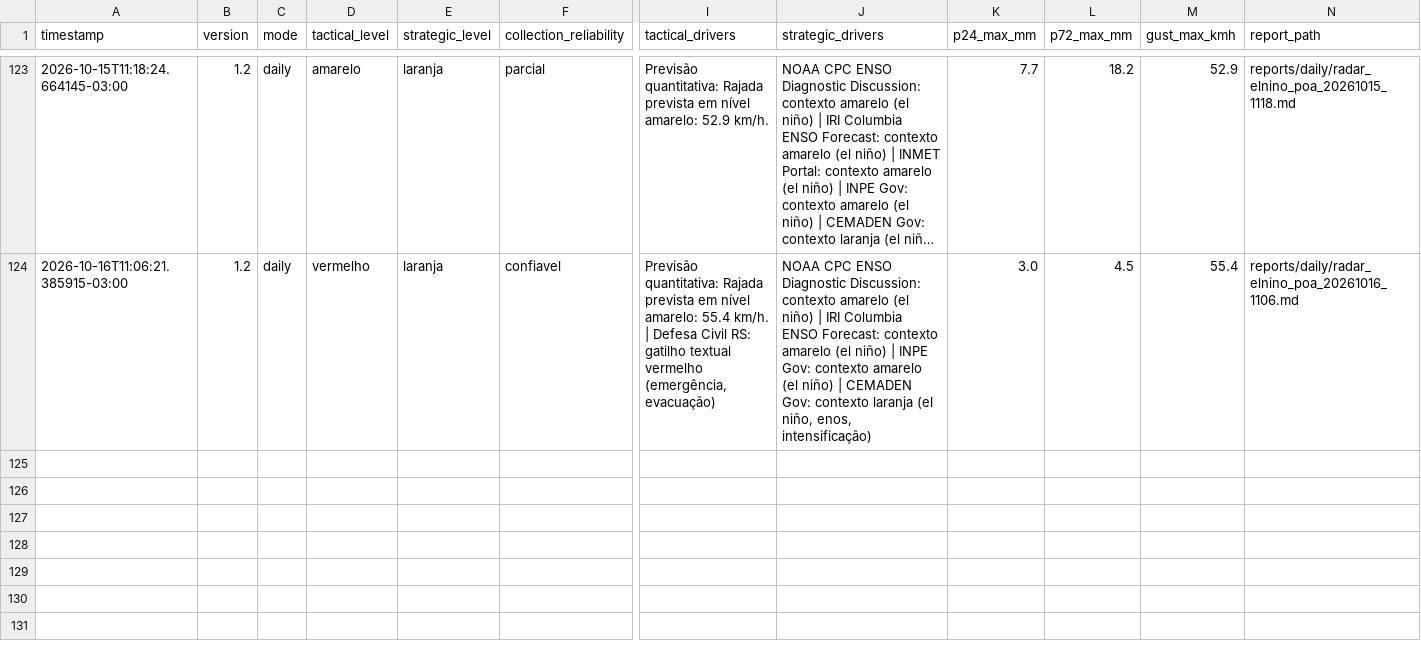
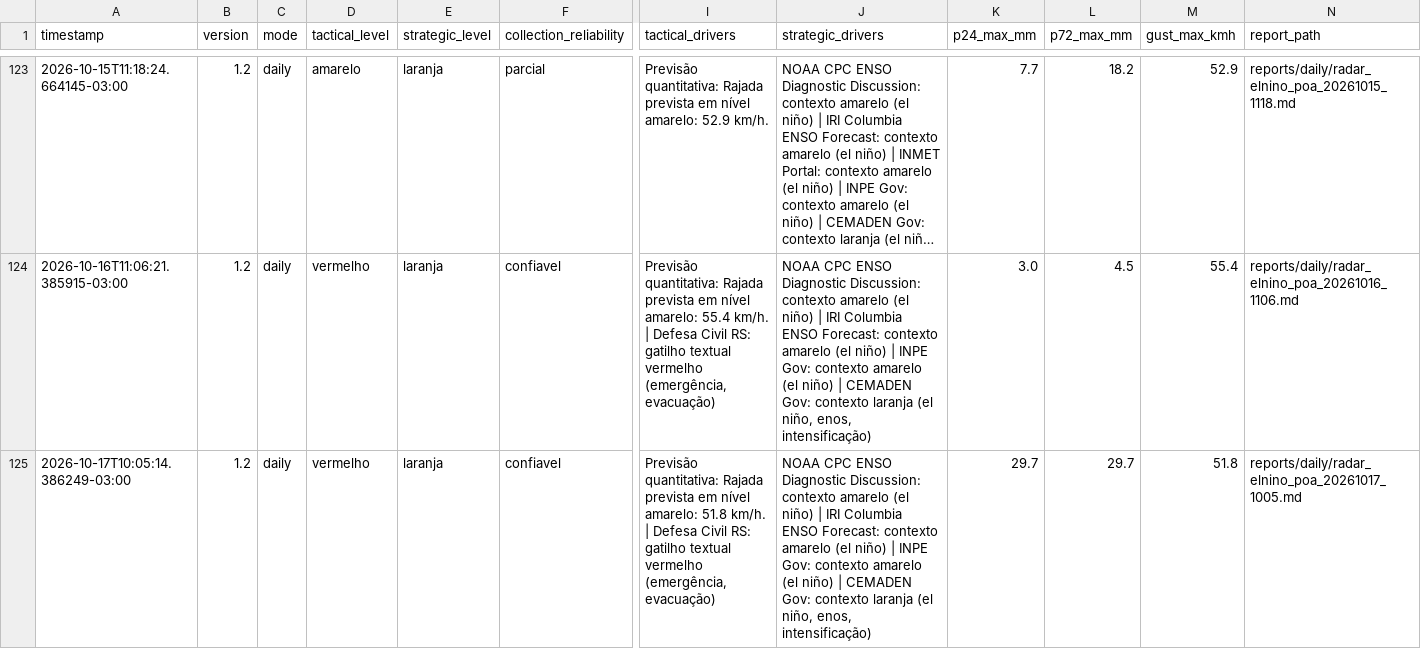
Before and after one commit to wagnerapcosta/elnino-poa-robot, a CSV file: data/history.csv, drawn as a sheet; only a part is shown, gaps mark what is left out; long unchanged cells end in …; rows hold the shown columns only; the diff names each change by its address in the sheet, - before the commit and + after, or states it on an @@ line.

```diff
--- a/data/history.csv
+++ b/data/history.csv
+row 125: 2026-10-17T10:05:14.386249-03:00 | 1.2 | daily | vermelho | laranja | confiavel | Previsão quantitativa: Rajada prevista em nível amarelo: 51.8 km/h. | Defesa Civil RS: gatilho textual vermelho (emergência, evacuação) | NOAA CPC ENSO Diagnostic Discussion: contexto amarelo (el niño) | IRI Columbia ENSO Forecast: contexto amarelo (el niño) | INPE Gov: contexto amarelo (el niño) | CEMADEN Gov: contexto laranja (el niño, enos, intensificação) | 29.7 | 29.7 | 51.8 | reports/daily/radar_elnino_poa_20261017_1005.md
```
